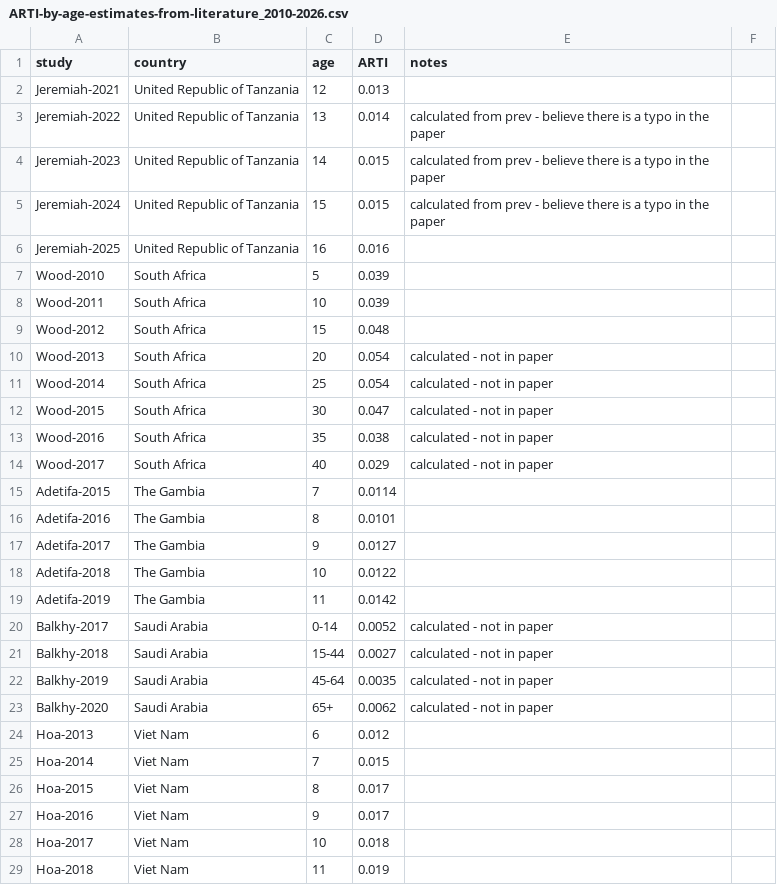
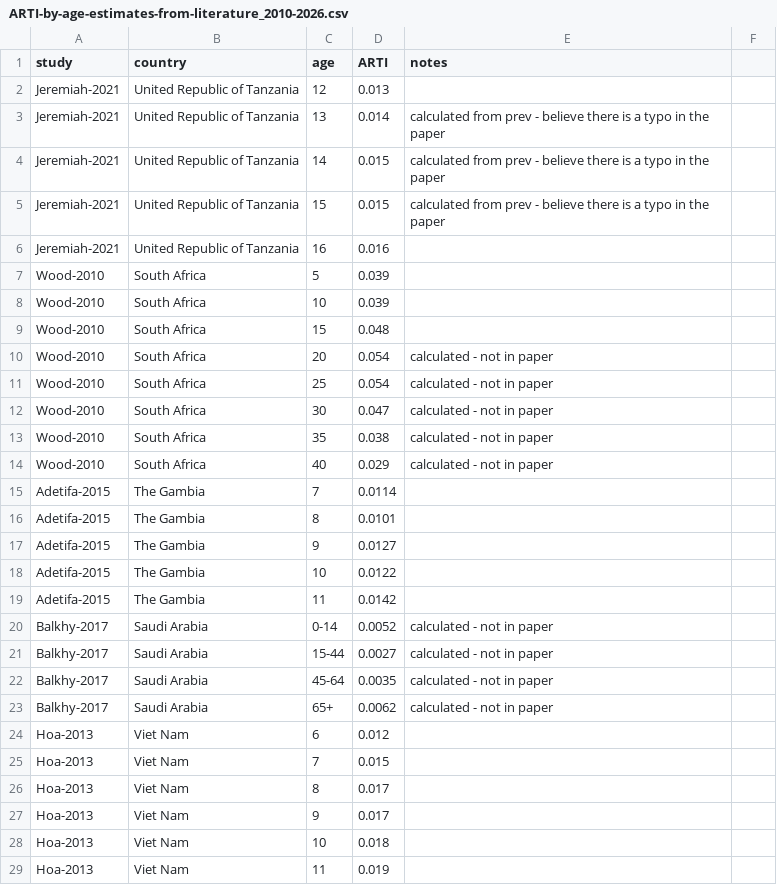
Before and after one commit to skissler/tb_vax_trials, a CSV file: data/ARTI-by-age-estimates-from-literature_2010-2026.csv, drawn as a sheet; only a part is shown; the diff covers the shown part only.

Commit message:
tinf ARTI

```diff
--- a/data/ARTI-by-age-estimates-from-literature_2010-2026.csv
+++ b/data/ARTI-by-age-estimates-from-literature_2010-2026.csv
@@ -3,4 +3,4 @@ Jeremiah-2021,United Republic of Tanzania,12,0.013,,
-Jeremiah-2022,United Republic of Tanzania,13,0.014,calculated from prev - believe there is a typo in the paper,
-Jeremiah-2023,United Republic of Tanzania,14,0.015,calculated from prev - believe there is a typo in the paper,
-Jeremiah-2024,United Republic of Tanzania,15,0.015,calculated from prev - believe there is a typo in the paper,
-Jeremiah-2025,United Republic of Tanzania,16,0.016,,
+Jeremiah-2021,United Republic of Tanzania,13,0.014,calculated from prev - believe there is a typo in the paper
+Jeremiah-2021,United Republic of Tanzania,14,0.015,calculated from prev - believe there is a typo in the paper
+Jeremiah-2021,United Republic of Tanzania,15,0.015,calculated from prev - believe there is a typo in the paper
+Jeremiah-2021,United Republic of Tanzania,16,0.016,
@@ -8,7 +8,7 @@ Wood-2010,South Africa,5,0.039,,
-Wood-2011,South Africa,10,0.039,,
-Wood-2012,South Africa,15,0.048,,
-Wood-2013,South Africa,20,0.054,calculated - not in paper,
-Wood-2014,South Africa,25,0.054,calculated - not in paper,
-Wood-2015,South Africa,30,0.047,calculated - not in paper,
-Wood-2016,South Africa,35,0.038,calculated - not in paper,
-Wood-2017,South Africa,40,0.029,calculated - not in paper,
+Wood-2010,South Africa,10,0.039,
+Wood-2010,South Africa,15,0.048,
+Wood-2010,South Africa,20,0.054,calculated - not in paper
+Wood-2010,South Africa,25,0.054,calculated - not in paper
+Wood-2010,South Africa,30,0.047,calculated - not in paper
+Wood-2010,South Africa,35,0.038,calculated - not in paper
+Wood-2010,South Africa,40,0.029,calculated - not in paper
@@ -16,4 +16,4 @@ Adetifa-2015,The Gambia,7,0.0114,,
-Adetifa-2016,The Gambia,8,0.0101,,
-Adetifa-2017,The Gambia,9,0.0127,,
-Adetifa-2018,The Gambia,10,0.0122,,
-Adetifa-2019,The Gambia,11,0.0142,,
+Adetifa-2015,The Gambia,8,0.0101,
+Adetifa-2015,The Gambia,9,0.0127,
+Adetifa-2015,The Gambia,10,0.0122,
+Adetifa-2015,The Gambia,11,0.0142,
@@ -21,3 +21,3 @@ Balkhy-2017,Saudi Arabia,0-14,0.0052,calculated - not in paper,
-Balkhy-2018,Saudi Arabia,15-44,0.0027,calculated - not in paper,
-Balkhy-2019,Saudi Arabia,45-64,0.0035,calculated - not in paper,
-Balkhy-2020,Saudi Arabia,65+,0.0062,calculated - not in paper,
+Balkhy-2017,Saudi Arabia,15-44,0.0027,calculated - not in paper
+Balkhy-2017,Saudi Arabia,45-64,0.0035,calculated - not in paper
+Balkhy-2017,Saudi Arabia,65+,0.0062,calculated - not in paper
@@ -25,5 +25,5 @@ Hoa-2013,Viet Nam,6,0.012,,
-Hoa-2014,Viet Nam,7,0.015,,
-Hoa-2015,Viet Nam,8,0.017,,
-Hoa-2016,Viet Nam,9,0.017,,
-Hoa-2017,Viet Nam,10,0.018,,
-Hoa-2018,Viet Nam,11,0.019,,
+Hoa-2013,Viet Nam,7,0.015,
+Hoa-2013,Viet Nam,8,0.017,
+Hoa-2013,Viet Nam,9,0.017,
+Hoa-2013,Viet Nam,10,0.018,
+Hoa-2013,Viet Nam,11,0.019,
```
Also changed, not shown: 18 edited cells elsewhere in this file, 11 other files.
